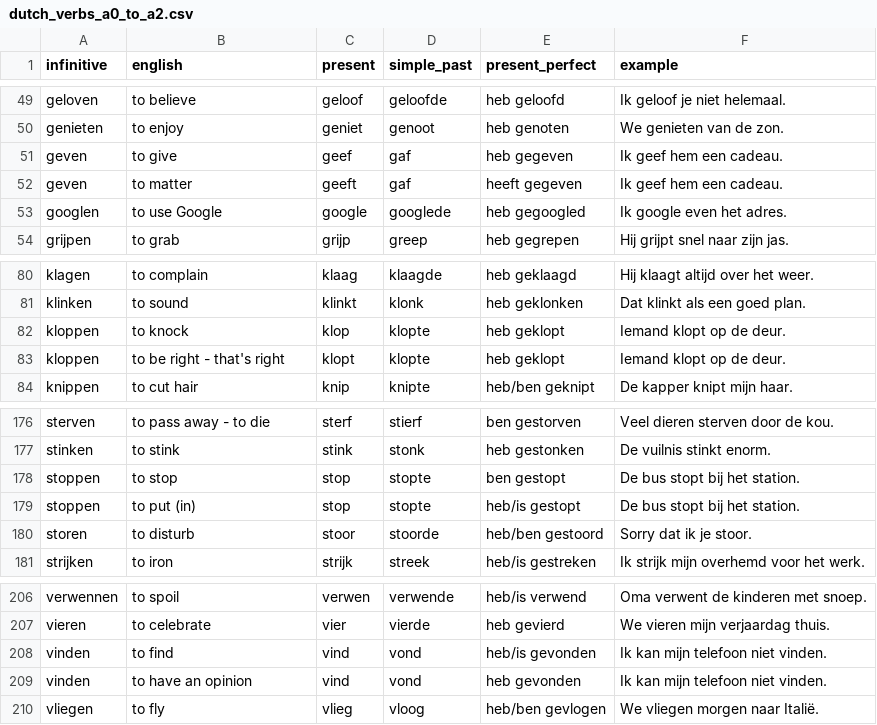
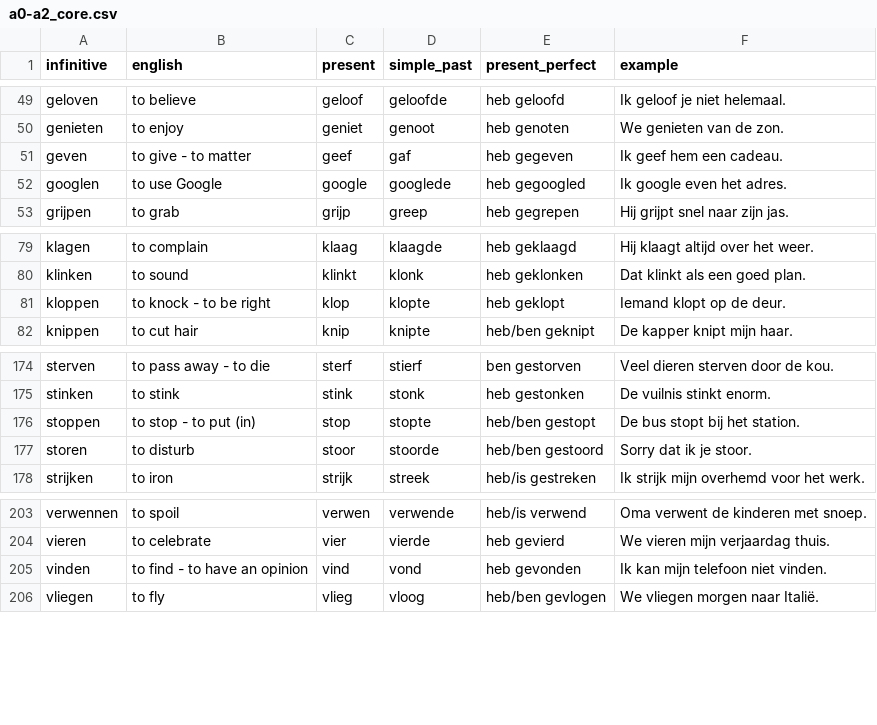
Before and after one commit to burwei/dutch-learning, a CSV file: vocab/verb/a0-a2_core.csv (was vocab/verb/dutch_verbs_a0_to_a2.csv), drawn as a sheet; only a part is shown, gaps mark what is left out.

```diff
--- a/vocab/verb/dutch_verbs_a0_to_a2.csv
+++ b/vocab/verb/a0-a2_core.csv
@@ -50,4 +50,3 @@
 "genieten","to enjoy","geniet","genoot","heb genoten","We genieten van de zon."
-"geven","to give","geef","gaf","heb gegeven","Ik geef hem een cadeau."
-"geven","to matter","geeft","gaf","heeft gegeven","Ik geef hem een cadeau."
+"geven","to give - to matter","geef","gaf","heb gegeven","Ik geef hem een cadeau."
 "googlen","to use Google","google","googlede","heb gegoogled","Ik google even het adres."
@@ -81,4 +80,3 @@
 "klinken","to sound","klinkt","klonk","heb geklonken","Dat klinkt als een goed plan."
-"kloppen","to knock","klop","klopte","heb geklopt","Iemand klopt op de deur."
-"kloppen","to be right - that's right","klopt","klopte","heb geklopt","Iemand klopt op de deur."
+"kloppen","to knock - to be right","klop","klopte","heb geklopt","Iemand klopt op de deur."
 "knippen","to cut hair","knip","knipte","heb/ben geknipt","De kapper knipt mijn haar."
@@ -177,4 +175,3 @@
 "stinken","to stink","stink","stonk","heb gestonken","De vuilnis stinkt enorm."
-"stoppen","to stop","stop","stopte","ben gestopt","De bus stopt bij het station."
-"stoppen","to put (in)","stop","stopte","heb/is gestopt","De bus stopt bij het station."
+"stoppen","to stop - to put (in)","stop","stopte","heb/ben gestopt","De bus stopt bij het station."
 "storen","to disturb","stoor","stoorde","heb/ben gestoord","Sorry dat ik je stoor."
@@ -207,4 +204,3 @@
 "vieren","to celebrate","vier","vierde","heb gevierd","We vieren mijn verjaardag thuis."
-"vinden","to find","vind","vond","heb/is gevonden","Ik kan mijn telefoon niet vinden."
-"vinden","to have an opinion","vind","vond","heb gevonden","Ik kan mijn telefoon niet vinden."
+"vinden","to find - to have an opinion","vind","vond","heb gevonden","Ik kan mijn telefoon niet vinden."
 "vliegen","to fly","vlieg","vloog","heb/ben gevlogen","We vliegen morgen naar Italië."
```
Also changed, not shown: 16 other files.
